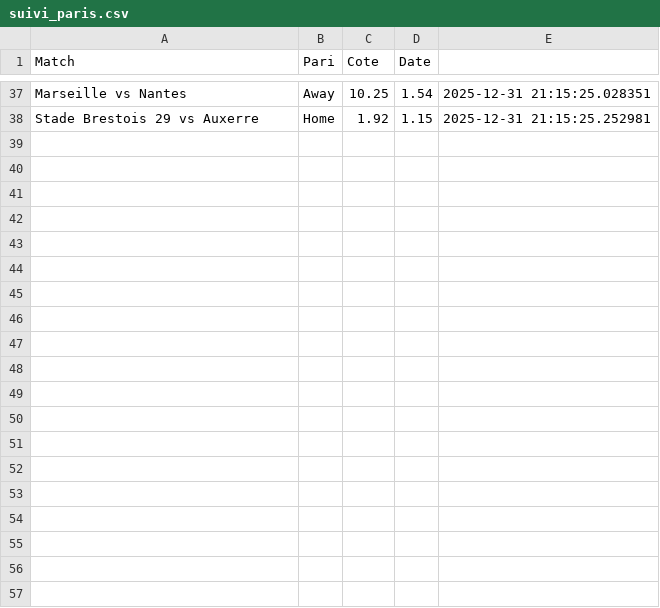
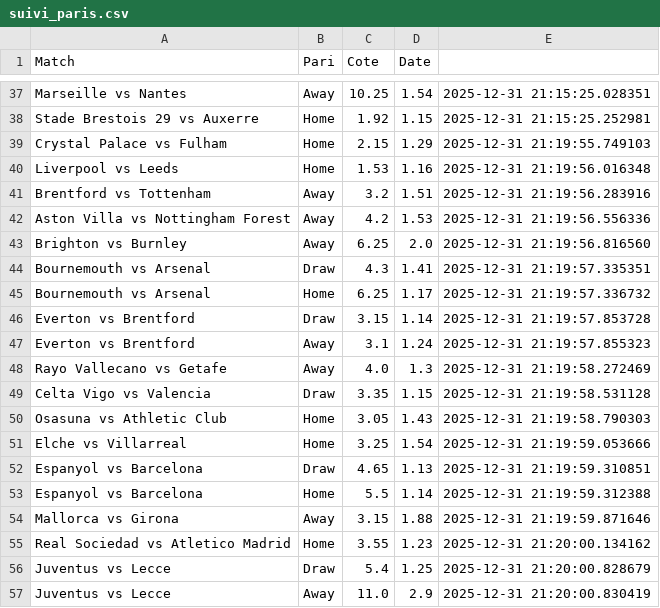
Before and after one commit to Matttgic/Euria, a CSV file: suivi_paris.csv, drawn as a sheet; only a part is shown, gaps mark what is left out; the diff covers the shown part only; the diff names each change by its address in the sheet, - before the commit and + after, or states it on an @@ line.

```diff
--- a/suivi_paris.csv
+++ b/suivi_paris.csv
+row 39: Crystal Palace vs Fulham | Home | 2.15 | 1.29 | 2025-12-31 21:19:55.749103
+row 40: Liverpool vs Leeds | Home | 1.53 | 1.16 | 2025-12-31 21:19:56.016348
+row 41: Brentford vs Tottenham | Away | 3.2 | 1.51 | 2025-12-31 21:19:56.283916
+row 42: Aston Villa vs Nottingham Forest | Away | 4.2 | 1.53 | 2025-12-31 21:19:56.556336
+row 43: Brighton vs Burnley | Away | 6.25 | 2.0 | 2025-12-31 21:19:56.816560
+row 44: Bournemouth vs Arsenal | Draw | 4.3 | 1.41 | 2025-12-31 21:19:57.335351
+row 45: Bournemouth vs Arsenal | Home | 6.25 | 1.17 | 2025-12-31 21:19:57.336732
+row 46: Everton vs Brentford | Draw | 3.15 | 1.14 | 2025-12-31 21:19:57.853728
+row 47: Everton vs Brentford | Away | 3.1 | 1.24 | 2025-12-31 21:19:57.855323
+row 48: Rayo Vallecano vs Getafe | Away | 4.0 | 1.3 | 2025-12-31 21:19:58.272469
+row 49: Celta Vigo vs Valencia | Draw | 3.35 | 1.15 | 2025-12-31 21:19:58.531128
+row 50: Osasuna vs Athletic Club | Home | 3.05 | 1.43 | 2025-12-31 21:19:58.790303
+row 51: Elche vs Villarreal | Home | 3.25 | 1.54 | 2025-12-31 21:19:59.053666
+row 52: Espanyol vs Barcelona | Draw | 4.65 | 1.13 | 2025-12-31 21:19:59.310851
+row 53: Espanyol vs Barcelona | Home | 5.5 | 1.14 | 2025-12-31 21:19:59.312388
+row 54: Mallorca vs Girona | Away | 3.15 | 1.88 | 2025-12-31 21:19:59.871646
+row 55: Real Sociedad vs Atletico Madrid | Home | 3.55 | 1.23 | 2025-12-31 21:20:00.134162
+row 56: Juventus vs Lecce | Draw | 5.4 | 1.25 | 2025-12-31 21:20:00.828679
+row 57: Juventus vs Lecce | Away | 11.0 | 2.9 | 2025-12-31 21:20:00.830419
```
Also changed, not shown: 18 added rows elsewhere in this file.
